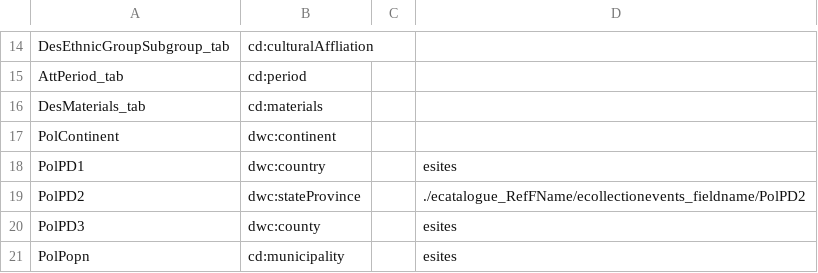
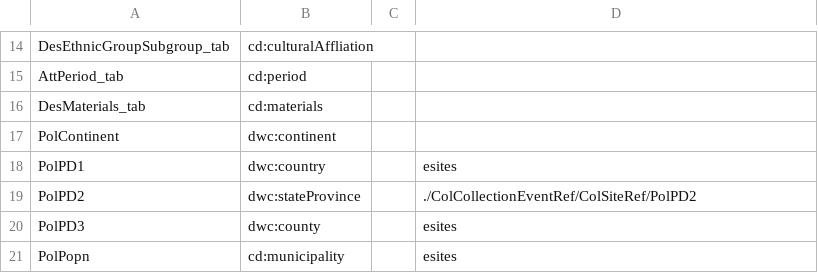
Before and after one commit to fieldmuseum/EMu-xml-to-json, a CSV file: mappings/h2i_emu.csv, drawn as a sheet; only a part is shown, gaps mark what is left out.

Commit message:
fix ref example again

```diff
--- a/mappings/h2i_emu.csv
+++ b/mappings/h2i_emu.csv
@@ -18,3 +18,3 @@ PolContinent,dwc:continent,,
 PolPD1,dwc:country,,esites
-PolPD2,dwc:stateProvince,,./ecatalogue_RefFName/ecollectionevents_fieldname/PolPD2
+PolPD2,dwc:stateProvince,,./ColCollectionEventRef/ColSiteRef/PolPD2
 PolPD3,dwc:county,,esites
```
